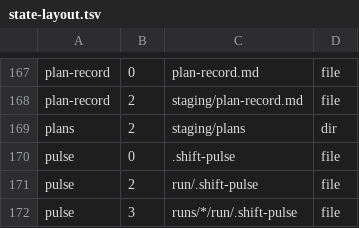
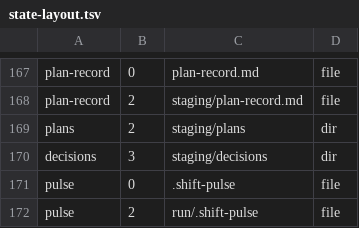
Before and after one commit to orwa-mahmoud/nightshift, a TSV file: plugins/nightshift/lib/state-layout.tsv, drawn as a sheet; only a part is shown, gaps mark what is left out; the shorter side is filled out with more unchanged rows.

```diff
--- a/plugins/nightshift/lib/state-layout.tsv
+++ b/plugins/nightshift/lib/state-layout.tsv
@@ -169,2 +169,3 @@ plan-record	2	staging/plan-record.md	file
 plans	2	staging/plans	dir
+decisions	3	staging/decisions	dir
 pulse	0	.shift-pulse	file
```
Also changed, not shown: 26 other files.
